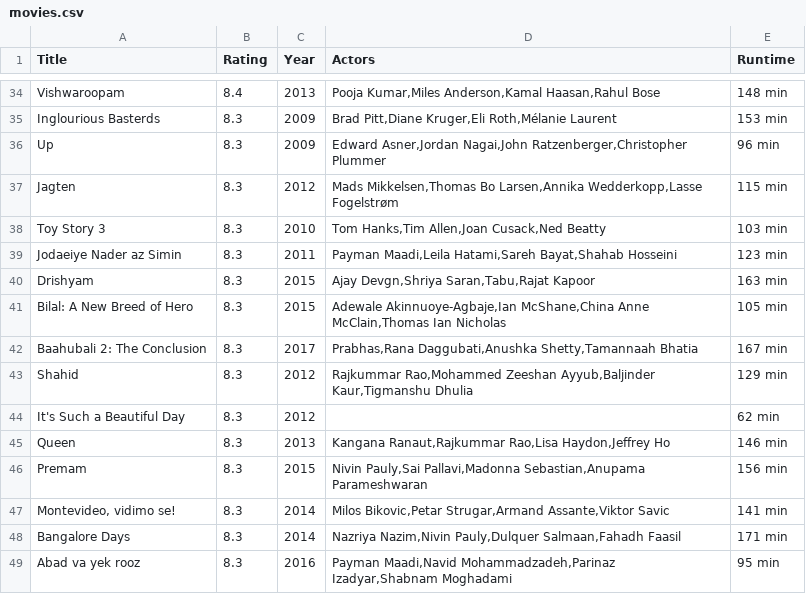
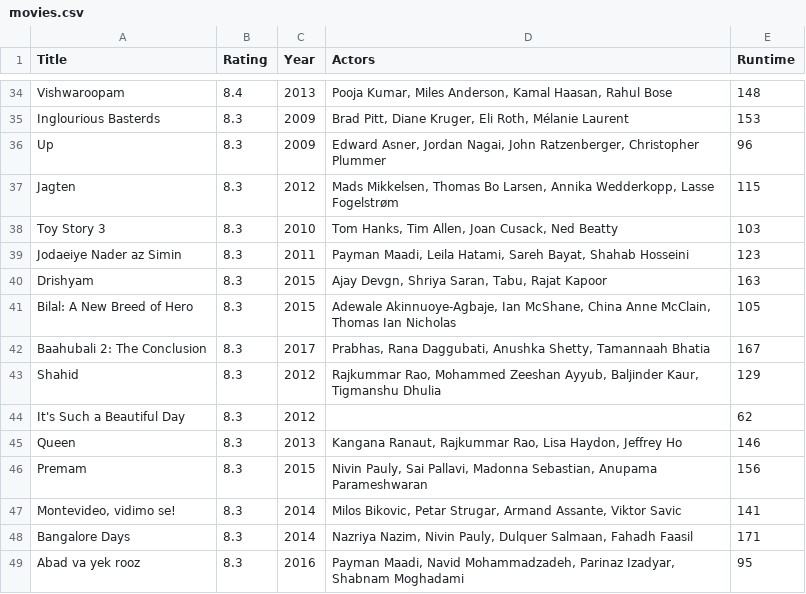
Before and after one commit to rushkock/dataprocessing, a CSV file: homework/week_1/scraping/movies.csv, drawn as a sheet; only a part is shown, gaps mark what is left out; the diff covers the shown part only; the diff names each change by its address in the sheet, - before the commit and + after, or states it on an @@ line.

Commit message:
runtime only in numbers

```diff
--- a/homework/week_1/scraping/movies.csv
+++ b/homework/week_1/scraping/movies.csv
-D34 (Actors): Pooja Kumar,Miles Anderson,Kamal Haasan,Rahul Bose
+D34 (Actors): Pooja Kumar, Miles Anderson, Kamal Haasan, Rahul Bose
-E34 (Runtime): 148 min
+E34 (Runtime): 148
-D35 (Actors): Brad Pitt,Diane Kruger,Eli Roth,Mélanie Laurent
+D35 (Actors): Brad Pitt, Diane Kruger, Eli Roth, Mélanie Laurent
-E35 (Runtime): 153 min
+E35 (Runtime): 153
-D36 (Actors): Edward Asner,Jordan Nagai,John Ratzenberger,Christopher Plummer
+D36 (Actors): Edward Asner, Jordan Nagai, John Ratzenberger, Christopher Plummer
-E36 (Runtime): 96 min
+E36 (Runtime): 96
-D37 (Actors): Mads Mikkelsen,Thomas Bo Larsen,Annika Wedderkopp,Lasse Fogelstrøm
+D37 (Actors): Mads Mikkelsen, Thomas Bo Larsen, Annika Wedderkopp, Lasse Fogelstrøm
-E37 (Runtime): 115 min
+E37 (Runtime): 115
-D38 (Actors): Tom Hanks,Tim Allen,Joan Cusack,Ned Beatty
+D38 (Actors): Tom Hanks, Tim Allen, Joan Cusack, Ned Beatty
-E38 (Runtime): 103 min
+E38 (Runtime): 103
-D39 (Actors): Payman Maadi,Leila Hatami,Sareh Bayat,Shahab Hosseini
+D39 (Actors): Payman Maadi, Leila Hatami, Sareh Bayat, Shahab Hosseini
-E39 (Runtime): 123 min
+E39 (Runtime): 123
-D40 (Actors): Ajay Devgn,Shriya Saran,Tabu,Rajat Kapoor
+D40 (Actors): Ajay Devgn, Shriya Saran, Tabu, Rajat Kapoor
-E40 (Runtime): 163 min
+E40 (Runtime): 163
-D41 (Actors): Adewale Akinnuoye-Agbaje,Ian McShane,China Anne McClain,Thomas Ian Nicholas
+D41 (Actors): Adewale Akinnuoye-Agbaje, Ian McShane, China Anne McClain, Thomas Ian Nicholas
-E41 (Runtime): 105 min
+E41 (Runtime): 105
-D42 (Actors): Prabhas,Rana Daggubati,Anushka Shetty,Tamannaah Bhatia
+D42 (Actors): Prabhas, Rana Daggubati, Anushka Shetty, Tamannaah Bhatia
-E42 (Runtime): 167 min
+E42 (Runtime): 167
-D43 (Actors): Rajkummar Rao,Mohammed Zeeshan Ayyub,Baljinder Kaur,Tigmanshu Dhulia
+D43 (Actors): Rajkummar Rao, Mohammed Zeeshan Ayyub, Baljinder Kaur, Tigmanshu Dhulia
-E43 (Runtime): 129 min
+E43 (Runtime): 129
-E44 (Runtime): 62 min
+E44 (Runtime): 62
-D45 (Actors): Kangana Ranaut,Rajkummar Rao,Lisa Haydon,Jeffrey Ho
+D45 (Actors): Kangana Ranaut, Rajkummar Rao, Lisa Haydon, Jeffrey Ho
-E45 (Runtime): 146 min
+E45 (Runtime): 146
-D46 (Actors): Nivin Pauly,Sai Pallavi,Madonna Sebastian,Anupama Parameshwaran
+D46 (Actors): Nivin Pauly, Sai Pallavi, Madonna Sebastian, Anupama Parameshwaran
-E46 (Runtime): 156 min
+E46 (Runtime): 156
-D47 (Actors): Milos Bikovic,Petar Strugar,Armand Assante,Viktor Savic
+D47 (Actors): Milos Bikovic, Petar Strugar, Armand Assante, Viktor Savic
-E47 (Runtime): 141 min
+E47 (Runtime): 141
-D48 (Actors): Nazriya Nazim,Nivin Pauly,Dulquer Salmaan,Fahadh Faasil
+D48 (Actors): Nazriya Nazim, Nivin Pauly, Dulquer Salmaan, Fahadh Faasil
-E48 (Runtime): 171 min
+E48 (Runtime): 171
-D49 (Actors): Payman Maadi,Navid Mohammadzadeh,Parinaz Izadyar,Shabnam Moghadami
+D49 (Actors): Payman Maadi, Navid Mohammadzadeh, Parinaz Izadyar, Shabnam Moghadami
-E49 (Runtime): 95 min
+E49 (Runtime): 95
```
Also changed, not shown: 68 edited cells elsewhere in this file, 4 other files.
